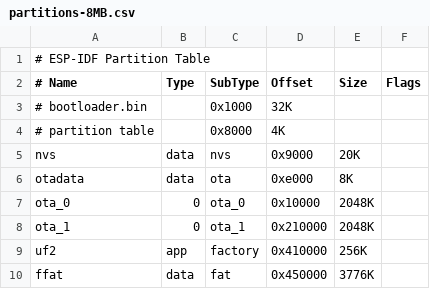
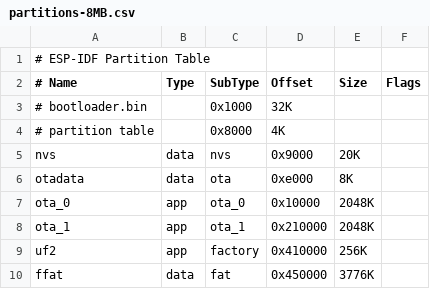
Before and after one commit to intechstudio/knot, a CSV file: firmware/bootloader/partitions-8MB.csv, drawn as a sheet.

Commit message:
SUKU bootloader binary updated

```diff
--- a/firmware/bootloader/partitions-8MB.csv
+++ b/firmware/bootloader/partitions-8MB.csv
@@ -6,4 +6,4 @@ nvs,      data, nvs,      0x9000,  20K,
 otadata,  data, ota,      0xe000,  8K,
-ota_0,    0,    ota_0,   0x10000,  2048K,
-ota_1,    0,    ota_1,  0x210000,  2048K,
+ota_0,    app,  ota_0,   0x10000,  2048K,
+ota_1,    app,  ota_1,  0x210000,  2048K,
 uf2,      app,  factory,0x410000,  256K,
```
Also changed, not shown: 5 other files.
